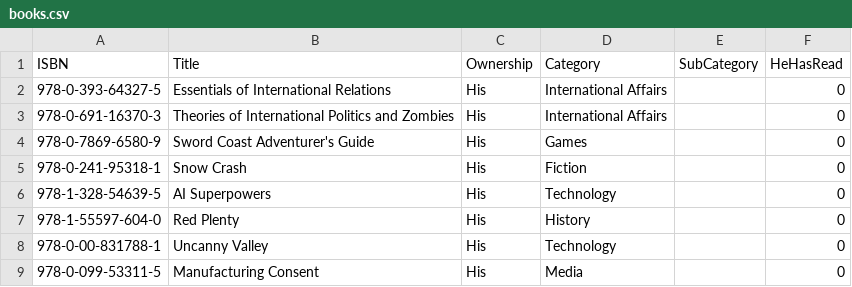
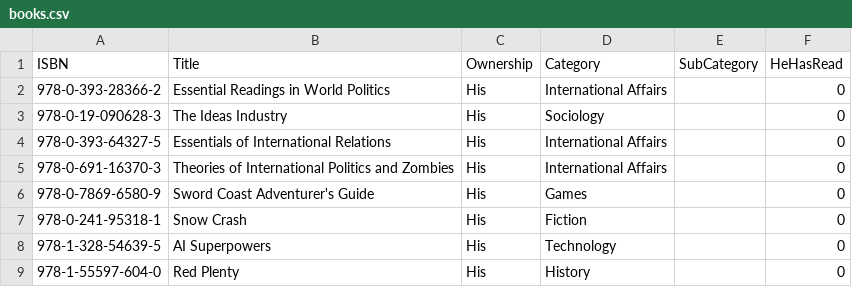
Before and after one commit to ThoughtfulPractice/books_catalogue_vis, a CSV file: data/raw/books.csv, drawn as a sheet; only a part is shown; the shorter side is filled out with more unchanged rows; the diff names each change by its address in the sheet, - before the commit and + after, or states it on an @@ line.

Commit message:
Update books.csv

```diff
--- a/data/raw/books.csv
+++ b/data/raw/books.csv
+row 2: 978-0-393-28366-2 | Essential Readings in World Politics | His | International Affairs |  | 0
+row 3: 978-0-19-090628-3 | The Ideas Industry | His | Sociology |  | 0
```
